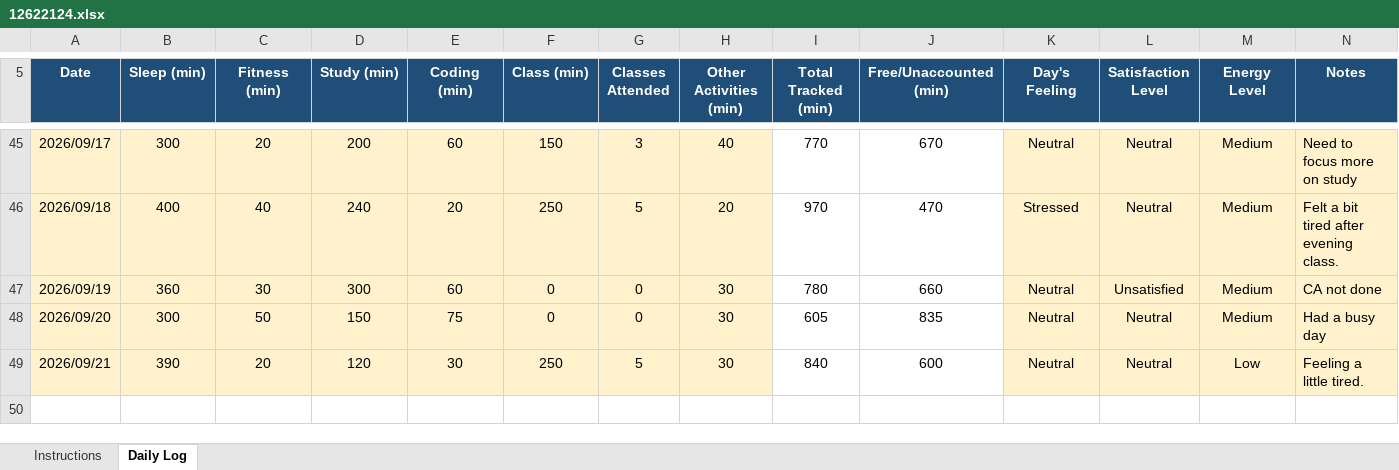
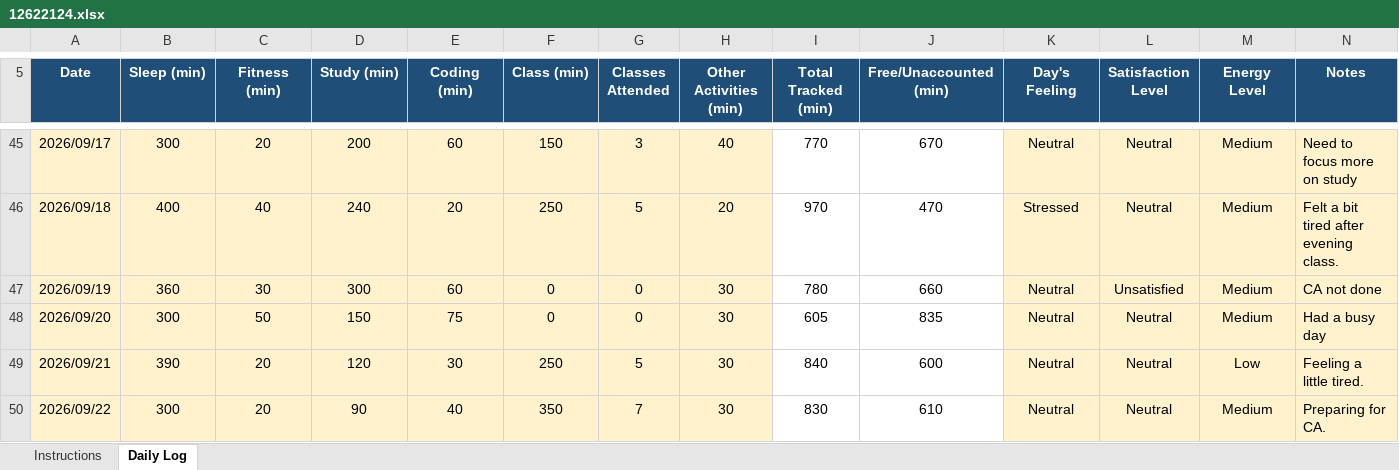
Before and after one commit to sejalthakur541-collab/CAP776, an Excel workbook: 12622124.xlsx, sheet Daily Log, drawn as a sheet; only a part is shown, gaps mark what is left out; values as stored, in another font and other column widths than the file's, no borders; conditional formats not drawn; the diff names each change by its address in the sheet, - before the commit and + after, or states it on an @@ line.

Commit message:
Daily Log

```diff
--- a/12622124.xlsx (sheet Daily Log)
+++ b/12622124.xlsx (sheet Daily Log)
+row 50: 2026/09/22 | 300 | 20 | 90 | 40 | 350 | 7 | 30 | 830 | 610 | Neutral | Neutral | Medium | Preparing for CA.
```
